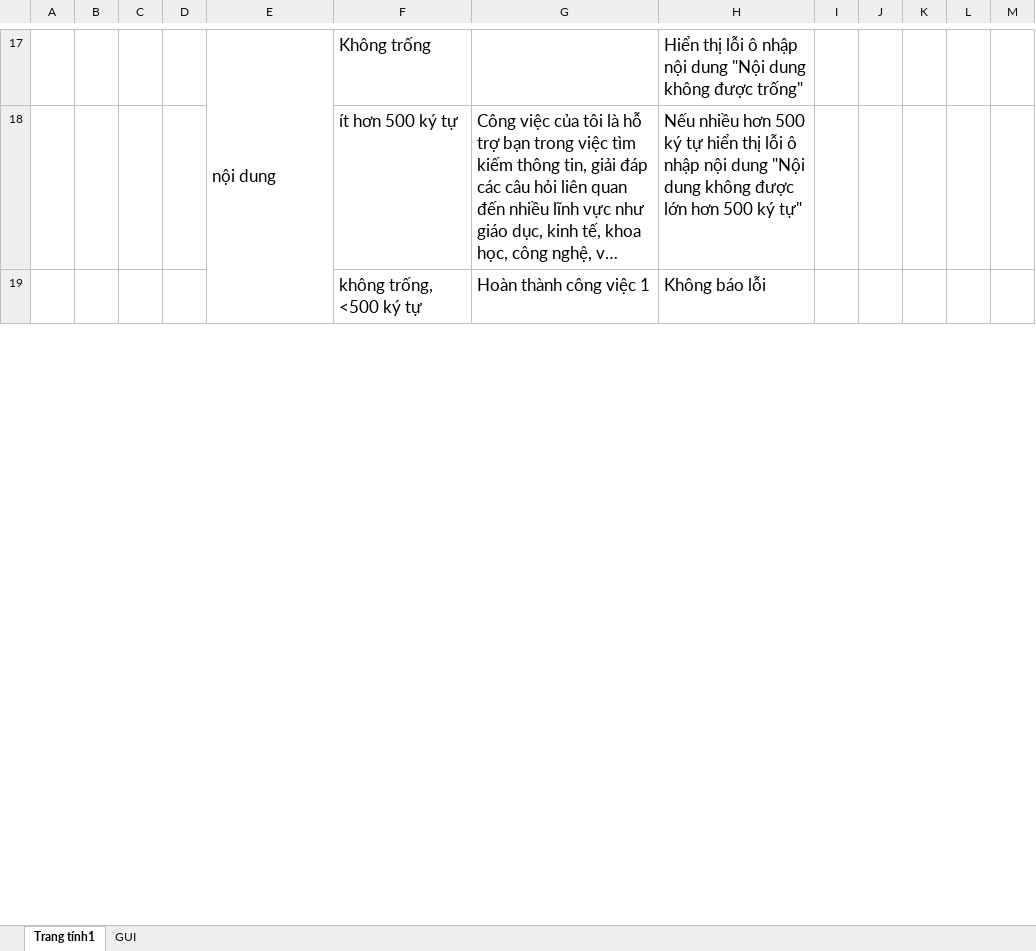
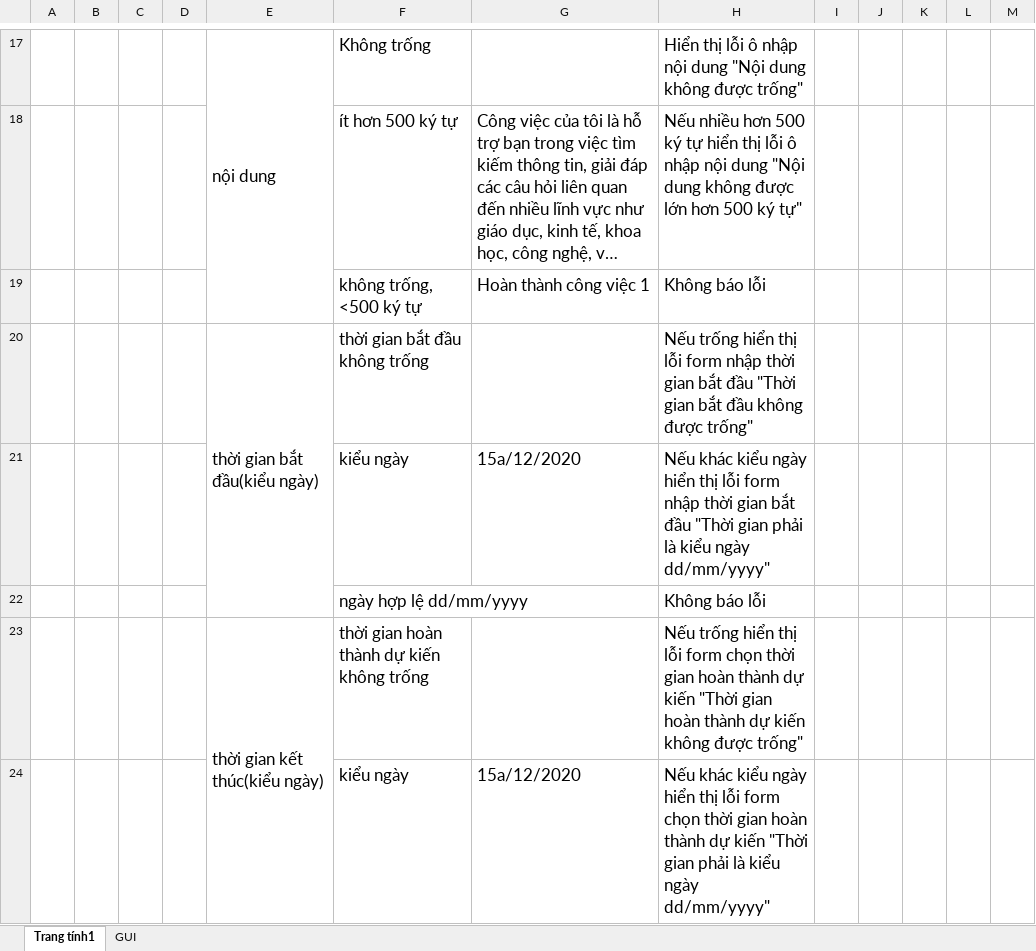
Before and after one commit to thesunza1/qlgv, an Excel workbook: chucnang/srs/xemsuabc/testcase_xemcapnhatbc.xlsx, sheet Trang tính1, drawn as a sheet; only a part is shown, gaps mark what is left out; long unchanged cells end in …; values as stored, in another font and other column widths than the file's, no borders; charts and pictures not drawn; the diff covers the shown part only; the diff names each change by its address in the sheet, - before the commit and + after, or states it on an @@ line.

```diff
--- a/chucnang/srs/xemsuabc/testcase_xemcapnhatbc.xlsx (sheet Trang tính1)
+++ b/chucnang/srs/xemsuabc/testcase_xemcapnhatbc.xlsx (sheet Trang tính1)
+row 20:  |  |  |  | thời gian bắt đầu(kiểu ngày) | thời gian bắt đầu không trống |  | Nếu trống hiển thị lỗi form nhập thời gian bắt đầu "Thời gian bắt đầu không được trống"
+row 21:  |  |  |  |  | kiểu ngày | 15a/12/2020 | Nếu khác kiểu ngày hiển thị lỗi form nhập thời gian bắt đầu "Thời gian phải là kiểu ngày dd/mm/yyyy"
+row 22:  |  |  |  |  | ngày hợp lệ dd/mm/yyyy |  | Không báo lỗi
+row 23:  |  |  |  | thời gian kết thúc(kiểu ngày) | thời gian hoàn thành dự kiến không trống |  | Nếu trống hiển thị lỗi form chọn thời gian hoàn thành dự kiến "Thời gian hoàn thành dự kiến không được trống"
+row 24:  |  |  |  |  | kiểu ngày | 15a/12/2020 | Nếu khác kiểu ngày hiển thị lỗi form chọn thời gian hoàn thành dự kiến "Thời gian phải là kiểu ngày dd/mm/yyyy"
```
Also changed, not shown: 3 added rows and 1 edited cell elsewhere in this sheet, sheet GUI, 1 other file.
